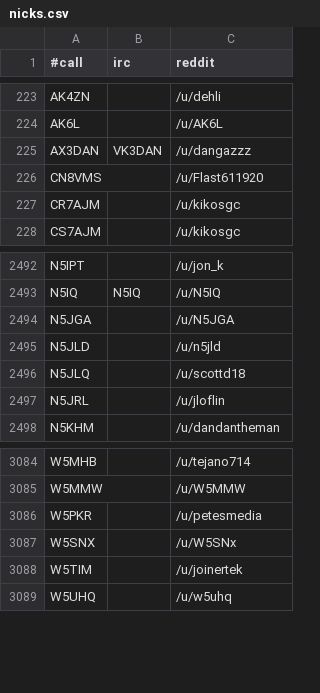
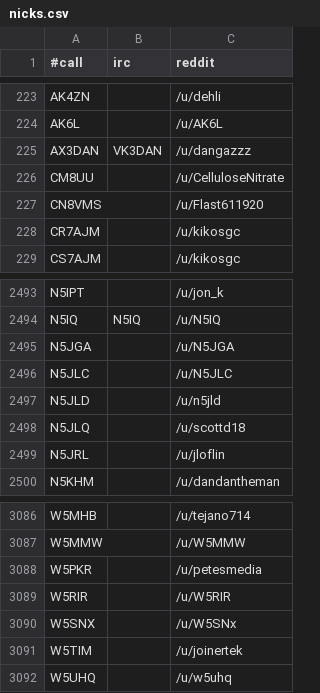
Before and after one commit to molo1134/qrmbot, a CSV file: lib/nicks.csv, drawn as a sheet; only a part is shown, gaps mark what is left out.

Commit message:
scrape

```diff
--- a/lib/nicks.csv
+++ b/lib/nicks.csv
@@ -225,2 +225,3 @@ AK6L,,/u/AK6L
 AX3DAN,VK3DAN,/u/dangazzz
+CM8UU,,/u/CelluloseNitrate
 CN8VMS,,/u/Flast611920
@@ -2494,2 +2495,3 @@ N5IQ,N5IQ,/u/N5IQ
 N5JGA,,/u/N5JGA
+N5JLC,,/u/N5JLC
 N5JLD,,/u/n5jld
@@ -3086,2 +3088,3 @@ W5MMW,,/u/W5MMW
 W5PKR,,/u/petesmedia
+W5RIR,,/u/W5RIR
 W5SNX,,/u/W5SNx
```
